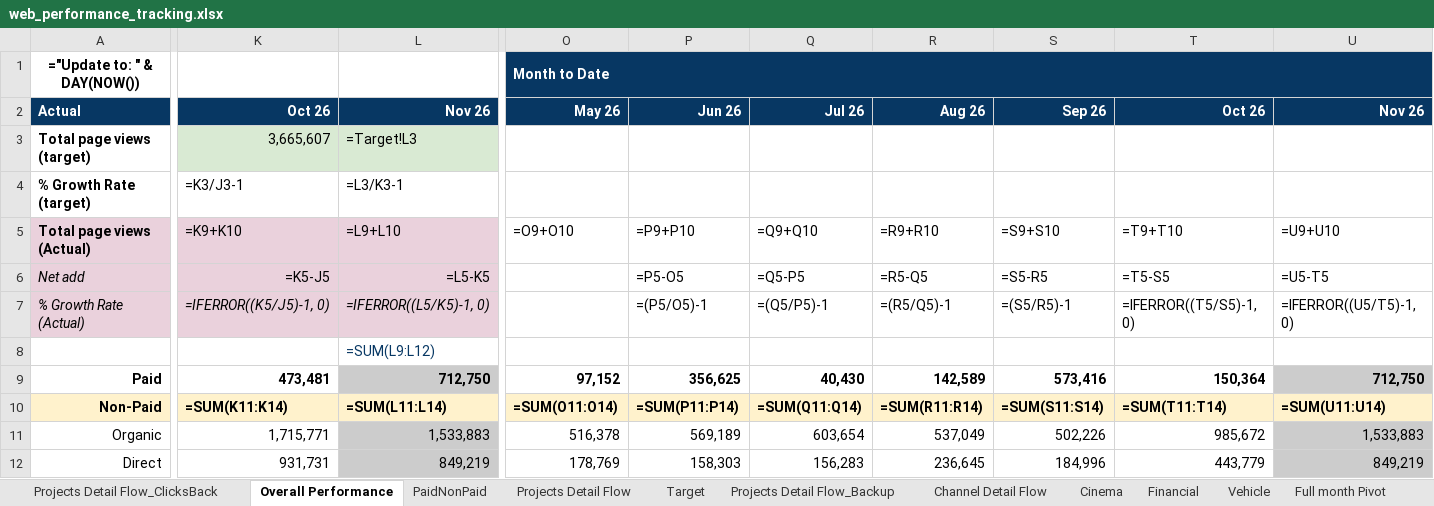
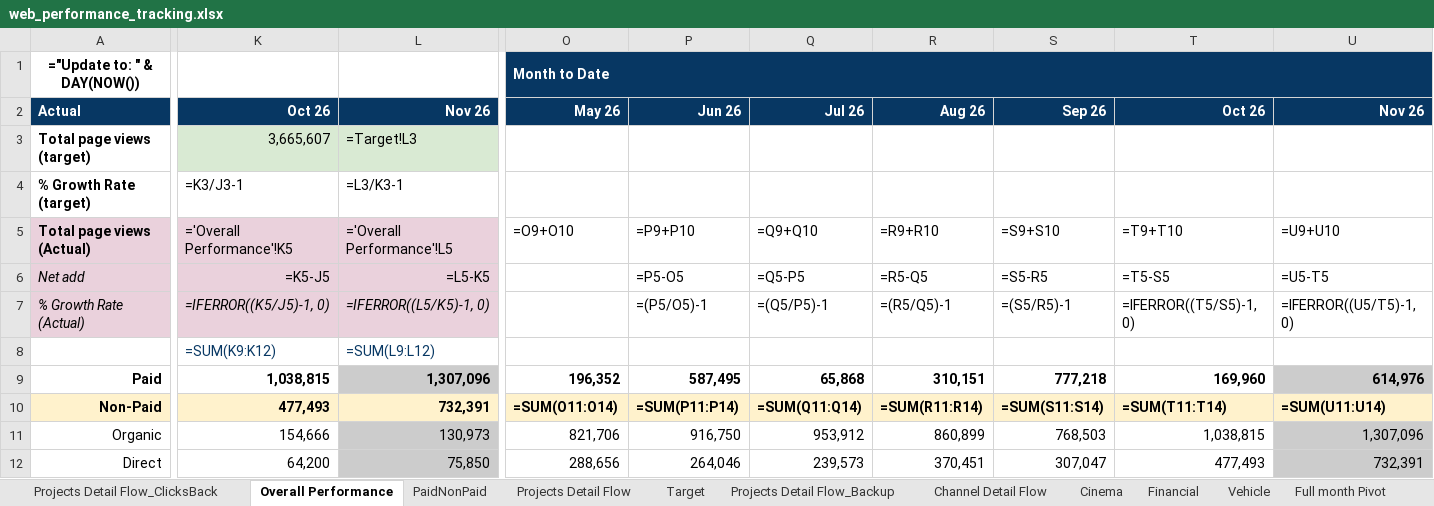
Before and after one commit to stormhoang/hienho-knowledgebase, an Excel workbook: 07_REPORTS/web_performance_tracking.xlsx, sheet Overall Performance, drawn as a sheet; only a part is shown, gaps mark what is left out; values as stored, in another font and other column widths than the file's, no borders; formulas without a stored value are shown as written; conditional formats not drawn; the diff covers the shown part only; the diff names each change by its address in the sheet, - before the commit and + after, or states it on an @@ line.

```diff
--- a/07_REPORTS/web_performance_tracking.xlsx (sheet Overall Performance)
+++ b/07_REPORTS/web_performance_tracking.xlsx (sheet Overall Performance)
-K5: =K9+K10
+K5: ='Overall Performance'!K5
-L5: =L9+L10
+L5: ='Overall Performance'!L5
-K8: (empty)
+K8: =SUM(K9:K12)
-K9: 473,481
+K9: 1,038,815
-L9: 712,750
+L9: 1,307,096
-O9: 97,152
+O9: 196,352
-P9: 356,625
+P9: 587,495
-Q9: 40,430
+Q9: 65,868
-R9: 142,589
+R9: 310,151
-S9: 573,416
+S9: 777,218
-T9: 150,364
+T9: 169,960
-U9: 712,750
+U9: 614,976
-K10: =SUM(K11:K14)
+K10: 477,493
-L10: =SUM(L11:L14)
+L10: 732,391
-K11: 1,715,771
+K11: 154,666
-L11: 1,533,883
+L11: 130,973
-O11: 516,378
+O11: 821,706
-P11: 569,189
+P11: 916,750
-Q11: 603,654
+Q11: 953,912
-R11: 537,049
+R11: 860,899
-S11: 502,226
+S11: 768,503
-T11: 985,672
+T11: 1,038,815
-U11: 1,533,883
+U11: 1,307,096
-K12: 931,731
+K12: 64,200
-L12: 849,219
+L12: 75,850
-O12: 178,769
+O12: 288,656
-P12: 158,303
+P12: 264,046
-Q12: 156,283
+Q12: 239,573
-R12: 236,645
+R12: 370,451
-S12: 184,996
+S12: 307,047
-T12: 443,779
+T12: 477,493
-U12: 849,219
+U12: 732,391
```
Also changed, not shown: 17 edited cells elsewhere in this sheet, sheet MTD Pivot, sheet Full month Pivot, sheet Projects Detail Flow, sheet PaidNonPaid, 07_REPORTS/web_platform_performance.xlsx, 27 other files.
